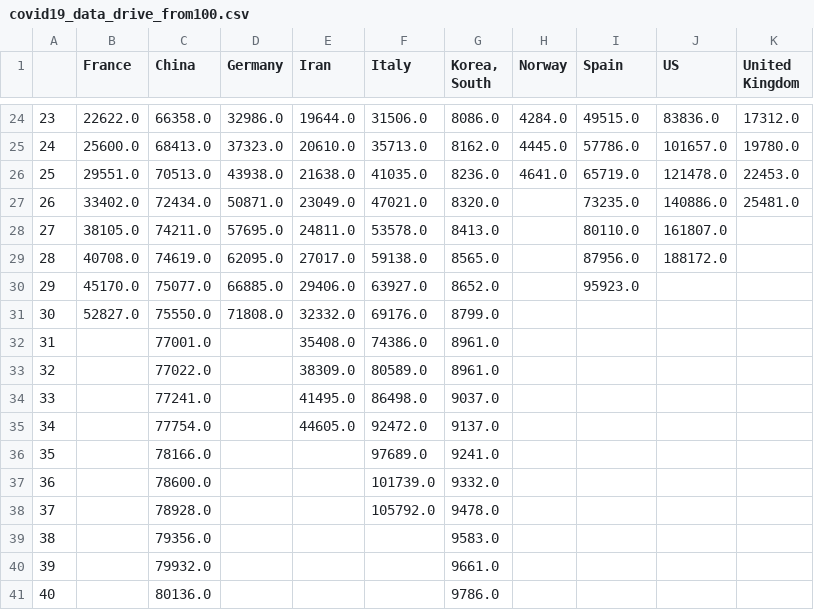
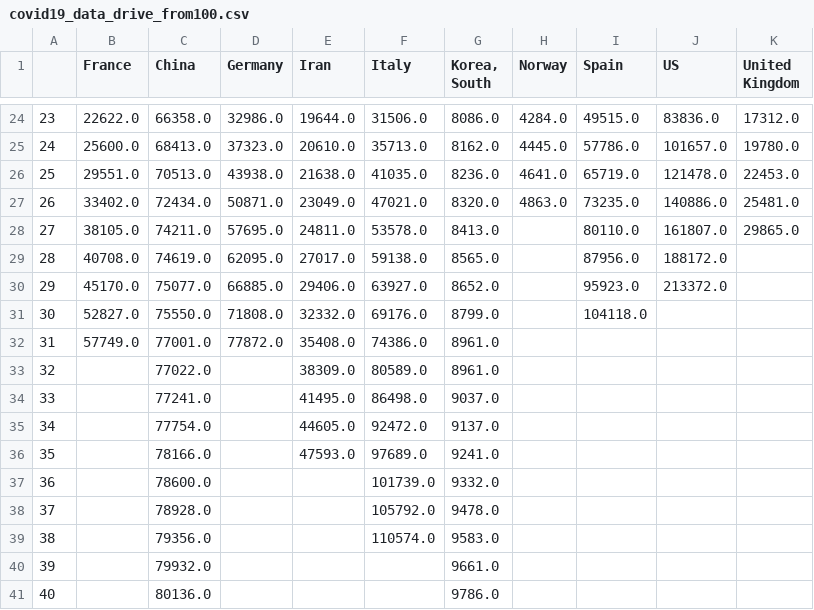
Before and after one commit to akakicreations/covid19-project, a CSV file: covid19_data_drive_from100.csv, drawn as a sheet; only a part is shown, gaps mark what is left out.

```diff
--- a/covid19_data_drive_from100.csv
+++ b/covid19_data_drive_from100.csv
@@ -26,8 +26,8 @@
 25;29551.0;70513.0;43938.0;21638.0;41035.0;8236.0;4641.0;65719.0;121478.0;22453.0
-26;33402.0;72434.0;50871.0;23049.0;47021.0;8320.0;;73235.0;140886.0;25481.0
-27;38105.0;74211.0;57695.0;24811.0;53578.0;8413.0;;80110.0;161807.0;
+26;33402.0;72434.0;50871.0;23049.0;47021.0;8320.0;4863.0;73235.0;140886.0;25481.0
+27;38105.0;74211.0;57695.0;24811.0;53578.0;8413.0;;80110.0;161807.0;29865.0
 28;40708.0;74619.0;62095.0;27017.0;59138.0;8565.0;;87956.0;188172.0;
-29;45170.0;75077.0;66885.0;29406.0;63927.0;8652.0;;95923.0;;
-30;52827.0;75550.0;71808.0;32332.0;69176.0;8799.0;;;;
-31;;77001.0;;35408.0;74386.0;8961.0;;;;
+29;45170.0;75077.0;66885.0;29406.0;63927.0;8652.0;;95923.0;213372.0;
+30;52827.0;75550.0;71808.0;32332.0;69176.0;8799.0;;104118.0;;
+31;57749.0;77001.0;77872.0;35408.0;74386.0;8961.0;;;;
 32;;77022.0;;38309.0;80589.0;8961.0;;;;
@@ -35,6 +35,6 @@
 34;;77754.0;;44605.0;92472.0;9137.0;;;;
-35;;78166.0;;;97689.0;9241.0;;;;
+35;;78166.0;;47593.0;97689.0;9241.0;;;;
 36;;78600.0;;;101739.0;9332.0;;;;
 37;;78928.0;;;105792.0;9478.0;;;;
-38;;79356.0;;;;9583.0;;;;
+38;;79356.0;;;110574.0;9583.0;;;;
 39;;79932.0;;;;9661.0;;;;
```
Also changed, not shown: covid19_data_drive_days.csv, data_China.csv, 12 other files.
